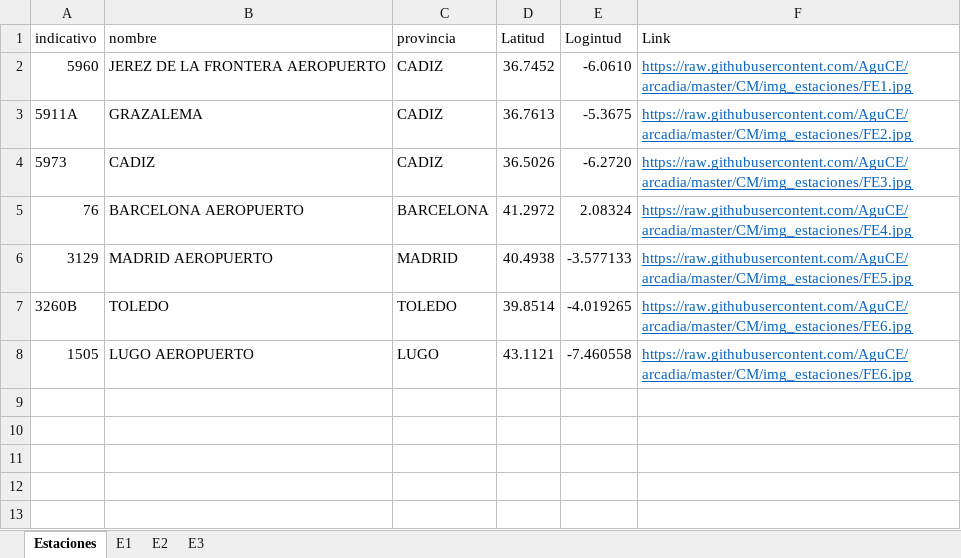
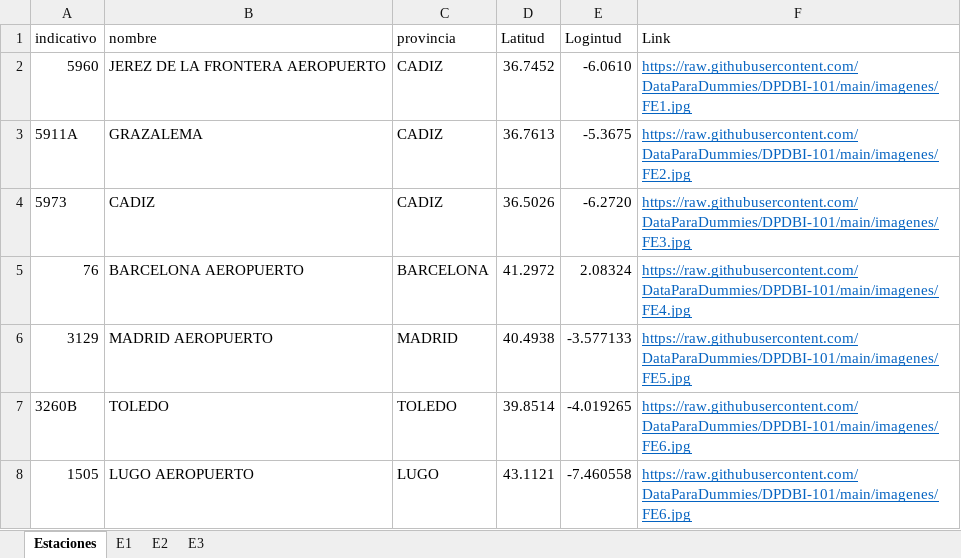
Before and after one commit to DataParaDummies/DPDBI-101, an Excel workbook: DPD-data/Datos_Estaciones_inicial.xlsx, sheet Estaciones, drawn as a sheet; values as stored, in another font and other column widths than the file's, no borders; the diff names each change by its address in the sheet, - before the commit and + after, or states it on an @@ line.

Commit message:
Add files via upload

```diff
--- a/DPD-data/Datos_Estaciones_inicial.xlsx (sheet Estaciones)
+++ b/DPD-data/Datos_Estaciones_inicial.xlsx (sheet Estaciones)
-F2 (Link): https://raw.githubusercontent.com/AguCE/arcadia/master/CM/img_estaciones/FE1.jpg
+F2 (Link): https://raw.githubusercontent.com/DataParaDummies/DPDBI-101/main/imagenes/FE1.jpg
-F3 (Link): https://raw.githubusercontent.com/AguCE/arcadia/master/CM/img_estaciones/FE2.jpg
+F3 (Link): https://raw.githubusercontent.com/DataParaDummies/DPDBI-101/main/imagenes/FE2.jpg
-F4 (Link): https://raw.githubusercontent.com/AguCE/arcadia/master/CM/img_estaciones/FE3.jpg
+F4 (Link): https://raw.githubusercontent.com/DataParaDummies/DPDBI-101/main/imagenes/FE3.jpg
-F5 (Link): https://raw.githubusercontent.com/AguCE/arcadia/master/CM/img_estaciones/FE4.jpg
+F5 (Link): https://raw.githubusercontent.com/DataParaDummies/DPDBI-101/main/imagenes/FE4.jpg
-F6 (Link): https://raw.githubusercontent.com/AguCE/arcadia/master/CM/img_estaciones/FE5.jpg
+F6 (Link): https://raw.githubusercontent.com/DataParaDummies/DPDBI-101/main/imagenes/FE5.jpg
-F7:F8 (Link): https://raw.githubusercontent.com/AguCE/arcadia/master/CM/img_estaciones/FE6.jpg
+F7:F8 (Link): https://raw.githubusercontent.com/DataParaDummies/DPDBI-101/main/imagenes/FE6.jpg
```
